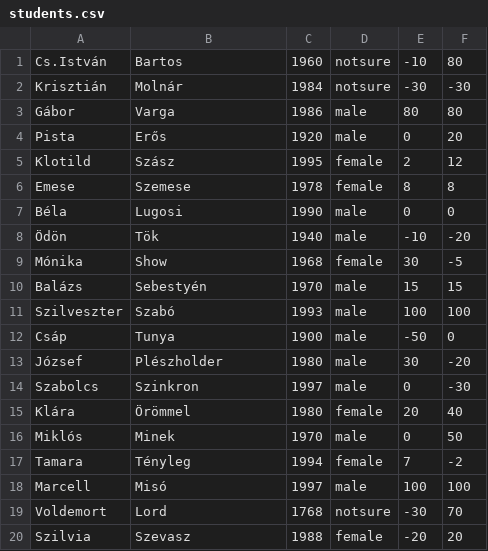
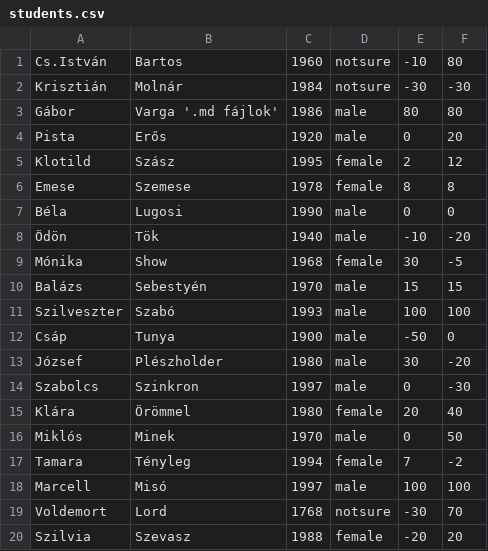
Before and after one commit to CodecoolMSC2016/python-4th-tw-mentors-life-oop-darth-c0ders, a CSV file: data/students.csv, drawn as a sheet.

```diff
--- a/data/students.csv
+++ b/data/students.csv
@@ -2,3 +2,3 @@ Cs.István,Bartos,1960,notsure,-10,80
 Krisztián,Molnár,1984,notsure,-30,-30
-Gábor,Varga,1986,male,80,80
+Gábor,Varga '.md fájlok',1986,male,80,80
 Pista,Erős,1920,male,0,20
```
Also changed, not shown: 6 other files.
